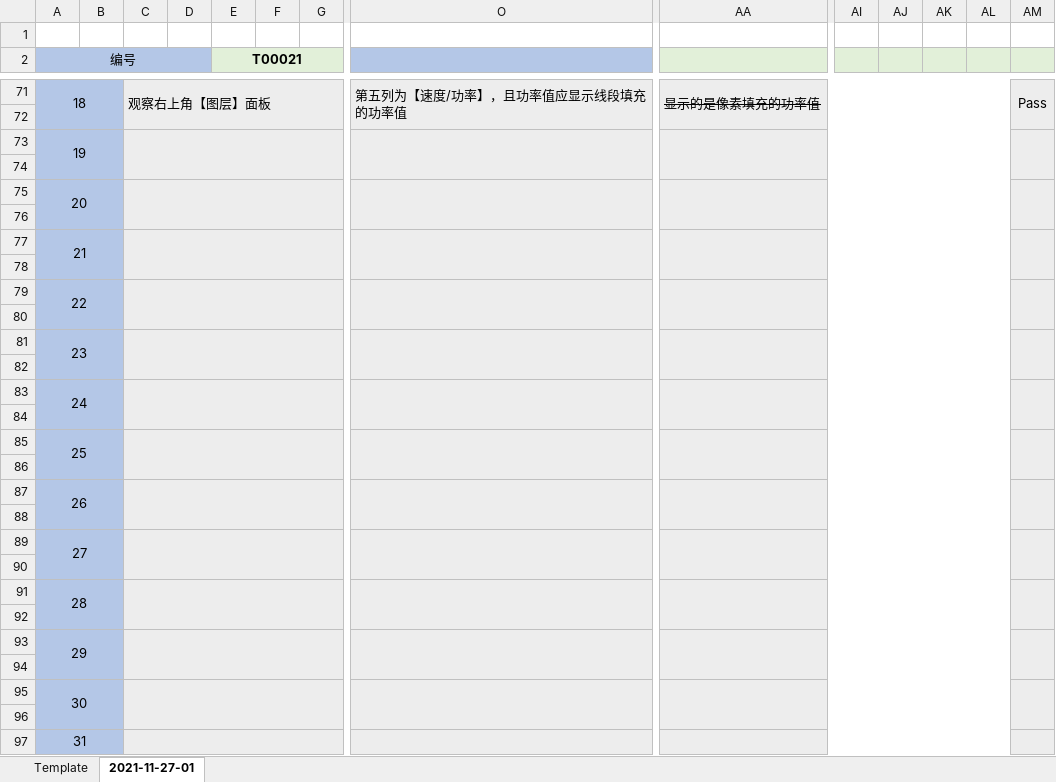
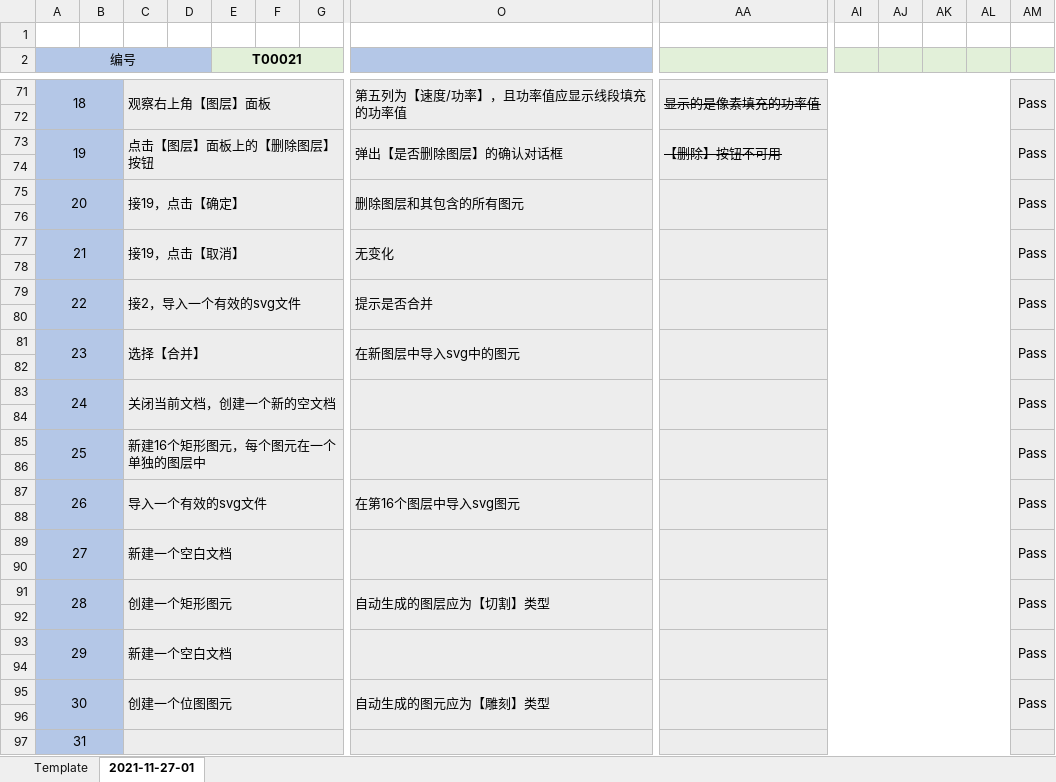
Before and after one commit to oneminute/LaserController, an Excel workbook: docs/testing/2021-11-27-01/T000021图层面板测试.xlsx, sheet 2021-11-27-01, drawn as a sheet; only a part is shown, gaps mark what is left out; values as stored, in another font and other column widths than the file's, no borders; conditional formats not drawn; removed rows and columns are numbered as before the commit, all else as after; rows hold the shown columns only; the diff names each change by its address in the sheet, - before the commit and + after, or states it on an @@ line.

```diff
--- a/docs/testing/2021-11-27-01/T000021图层面板测试.xlsx (sheet 2021-11-27-01)
+++ b/docs/testing/2021-11-27-01/T000021图层面板测试.xlsx (sheet 2021-11-27-01)
-row 73: 19
+row 73: 19 |  | 点击【图层】面板上的【删除图层】按钮 |  |  |  |  | 弹出【是否删除图层】的确认对话框 | 【删除】按钮不可用 |  |  |  |  | Pass
-row 75: 20
+row 75: 20 |  | 接19，点击【确定】 |  |  |  |  | 删除图层和其包含的所有图元 |  |  |  |  |  | Pass
-row 77: 21
+row 77: 21 |  | 接19，点击【取消】 |  |  |  |  | 无变化 |  |  |  |  |  | Pass
-row 79: 22
+row 79: 22 |  | 接2，导入一个有效的svg文件 |  |  |  |  | 提示是否合并 |  |  |  |  |  | Pass
-row 81: 23
+row 81: 23 |  | 选择【合并】 |  |  |  |  | 在新图层中导入svg中的图元 |  |  |  |  |  | Pass
-C83: (empty)
+C83: 关闭当前文档，创建一个新的空文档
-AM83: (empty)
+AM83: Pass
-C85: (empty)
+C85: 新建16个矩形图元，每个图元在一个单独的图层中
-AM85: (empty)
+AM85: Pass
-row 87: 26
+row 87: 26 |  | 导入一个有效的svg文件 |  |  |  |  | 在第16个图层中导入svg图元 |  |  |  |  |  | Pass
-C89: (empty)
+C89: 新建一个空白文档
-AM89: (empty)
+AM89: Pass
-row 91: 28
+row 91: 28 |  | 创建一个矩形图元 |  |  |  |  | 自动生成的图层应为【切割】类型 |  |  |  |  |  | Pass
-C93: (empty)
+C93: 新建一个空白文档
-AM93: (empty)
+AM93: Pass
-row 95: 30
+row 95: 30 |  | 创建一个位图图元 |  |  |  |  | 自动生成的图元应为【雕刻】类型 |  |  |  |  |  | Pass
```
Also changed, not shown: res/constraints.xlsx, 9 other files.
